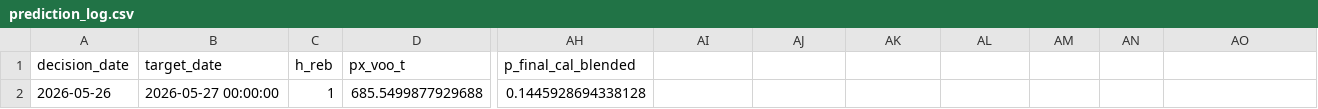
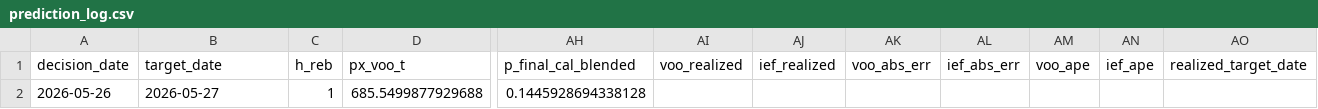
Before and after one commit to salemmorelli1/Price-Call, a CSV file: artifacts_part3/prediction_log.csv, drawn as a sheet; only a part is shown, gaps mark what is left out; the diff names each change by its address in the sheet, - before the commit and + after, or states it on an @@ line.

```diff
--- a/artifacts_part3/prediction_log.csv
+++ b/artifacts_part3/prediction_log.csv
-AI1: (empty)
+AI1: voo_realized
-AJ1: (empty)
+AJ1: ief_realized
-AK1: (empty)
+AK1: voo_abs_err
-AL1: (empty)
+AL1: ief_abs_err
-AM1: (empty)
+AM1: voo_ape
-AN1: (empty)
+AN1: ief_ape
-AO1: (empty)
+AO1: realized_target_date
-B2 (target_date): 2026-05-27 00:00:00
+B2 (target_date): 2026-05-27
```
